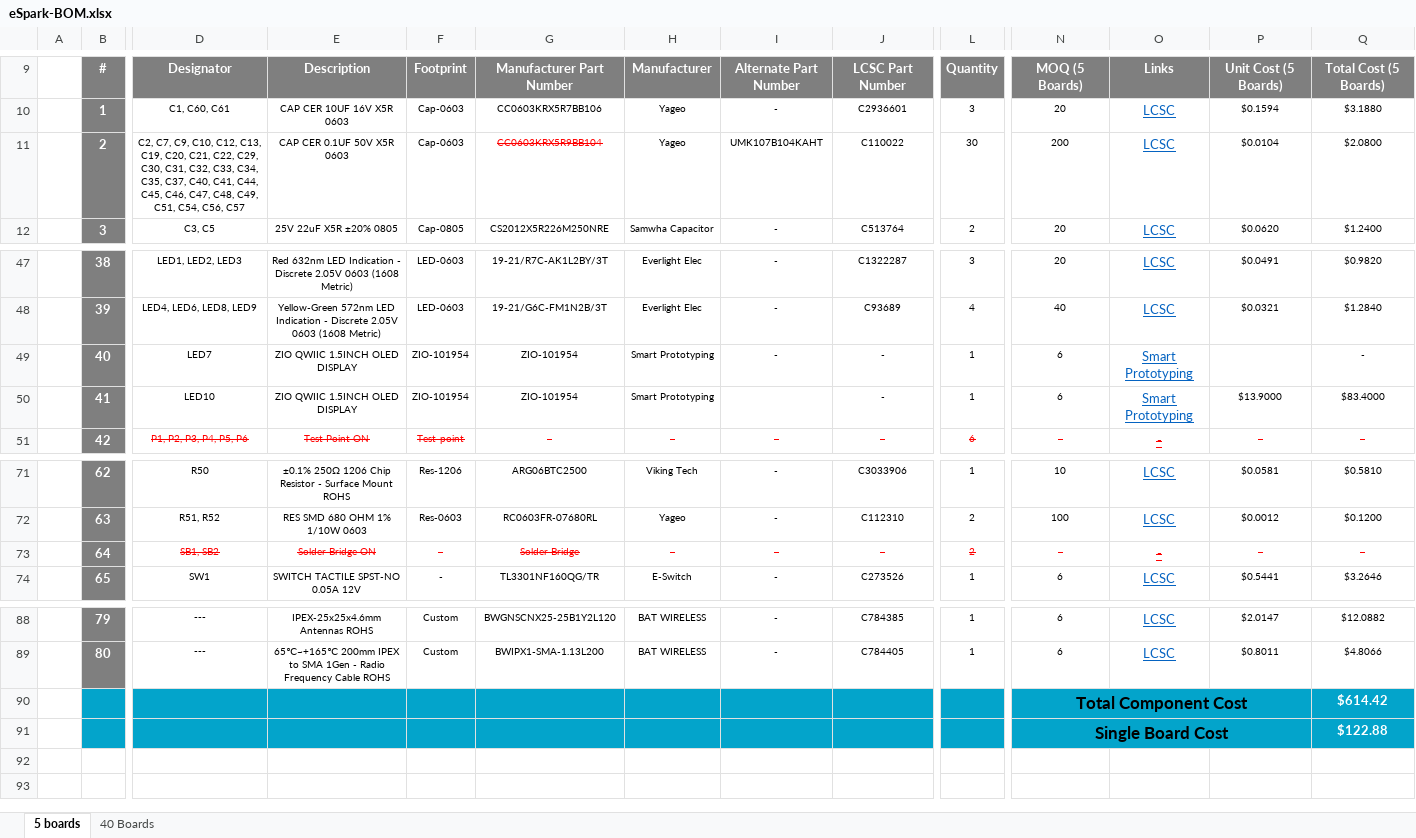
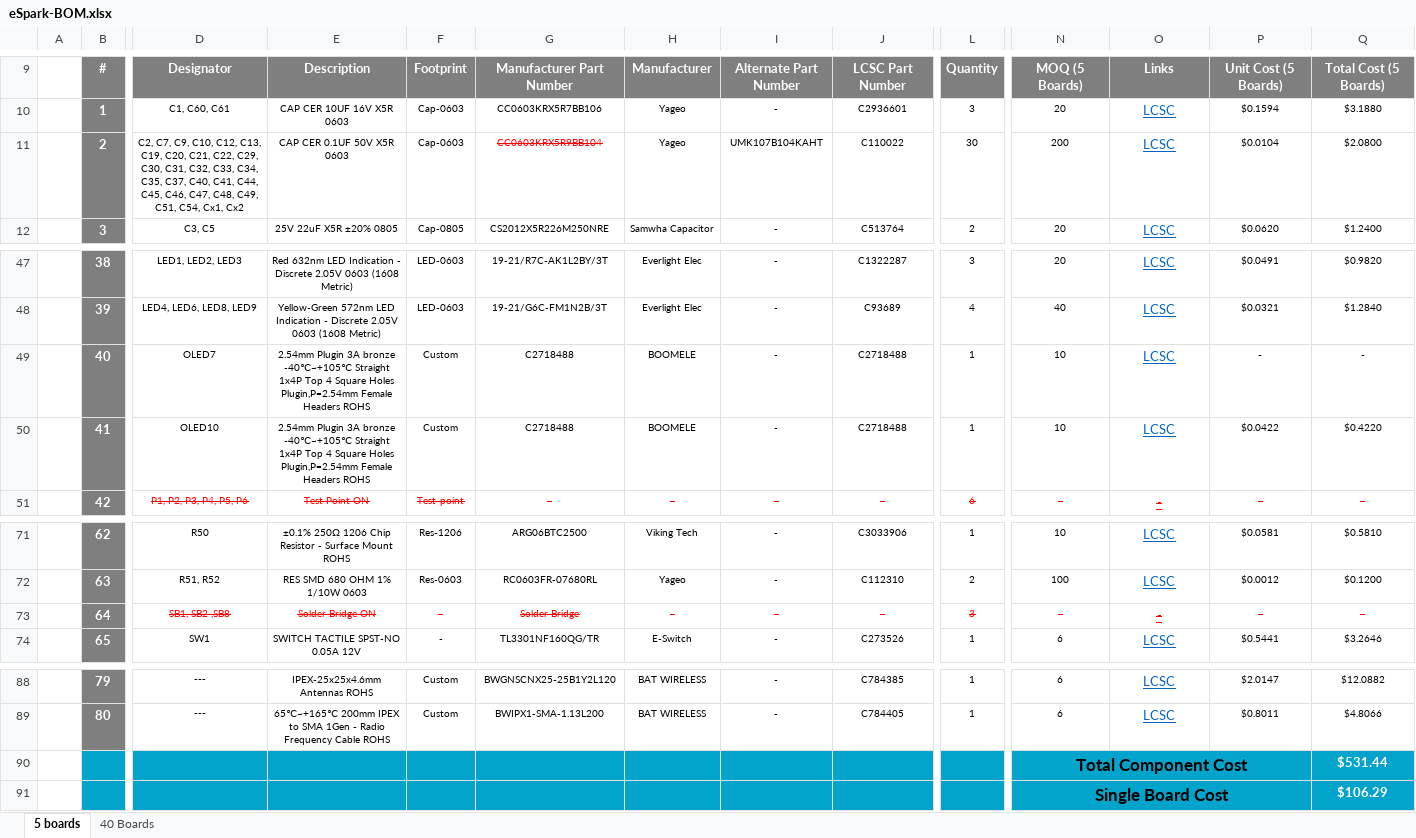
Before and after one commit to eSpark-Consulting-Group/matthewgraff-arduinomegapcb, an Excel workbook: BOM/eSpark-BOM.xlsx, sheet 5 boards, drawn as a sheet; only a part is shown, gaps mark what is left out; values as stored, in another font and other column widths than the file's, no borders; charts and pictures not drawn; the diff covers the shown part only; the diff names each change by its address in the sheet, - before the commit and + after, or states it on an @@ line.

```diff
--- a/BOM/eSpark-BOM.xlsx (sheet 5 boards)
+++ b/BOM/eSpark-BOM.xlsx (sheet 5 boards)
-D11: …C51, C54, C56, C57
+D11: …C51, C54, Cx1, Cx2
-D49: LED7
+D49: OLED7
-E49:E50: ZIO QWIIC 1.5INCH OLED DISPLAY
+E49:E50: 2.54mm Plugin 3A bronze -40℃~+105℃ Straight 1x4P Top 4 Square Holes Plugin,P=2.54mm Female Headers ROHS
-F49:F50: ZIO-101954
+F49:F50: Custom
-G49:G50: ZIO-101954
+G49:G50: C2718488
-H49:H50: Smart Prototyping
+H49:H50: BOOMELE
-J49:J50: -
+J49:J50: C2718488
-N49:N50: 6
+N49:N50: 10
-O49:O50: Smart Prototyping
+O49:O50: LCSC
-P49: (empty)
+P49: -
-D50: LED10
+D50: OLED10
-I50: (empty)
+I50: -
-P50: $13.9000
+P50: $0.0422
-Q50: $83.4000
+Q50: $0.4220
-D73: SB1, SB2
+D73: SB1, SB2 ,SB8
-L73: 2
+L73: 3
-Q90: $614.42
+Q90: $531.44
-Q91: $122.88
+Q91: $106.29
```
Also changed, not shown: 1 edited cell elsewhere in this sheet, sheet 40 Boards, BOM/Client-BOM.xlsx, BOM/JLCPCB-BOM.xlsx.
